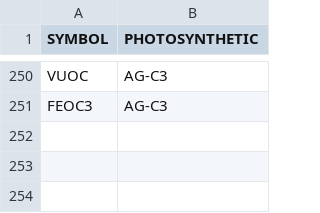
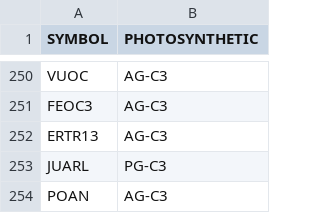
Before and after one commit to sagesteppe/UFO_Plant_Diversity, a CSV file: data/raw/PhotoSyntheticPathway-Naumanetal2022-RCB.csv, drawn as a sheet; only a part is shown, gaps mark what is left out.

```diff
--- a/data/raw/PhotoSyntheticPathway-Naumanetal2022-RCB.csv
+++ b/data/raw/PhotoSyntheticPathway-Naumanetal2022-RCB.csv
@@ -251 +251,4 @@ VUOC,AG-C3
 FEOC3,AG-C3
+ERTR13,AG-C3
+JUARL,PG-C3
+POAN,AG-C3
```
Also changed, not shown: data/processed/SpeciesAttributes.csv, 6 other files.
